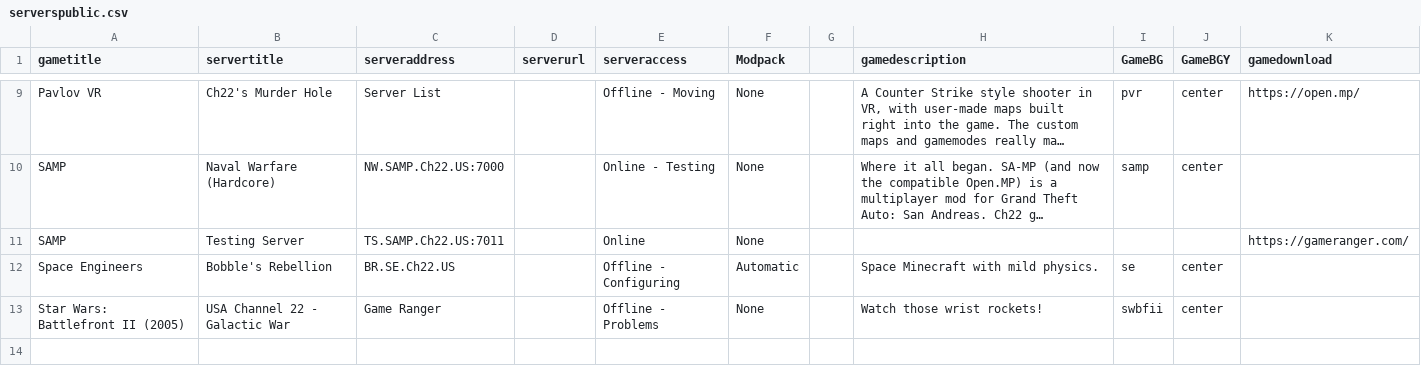
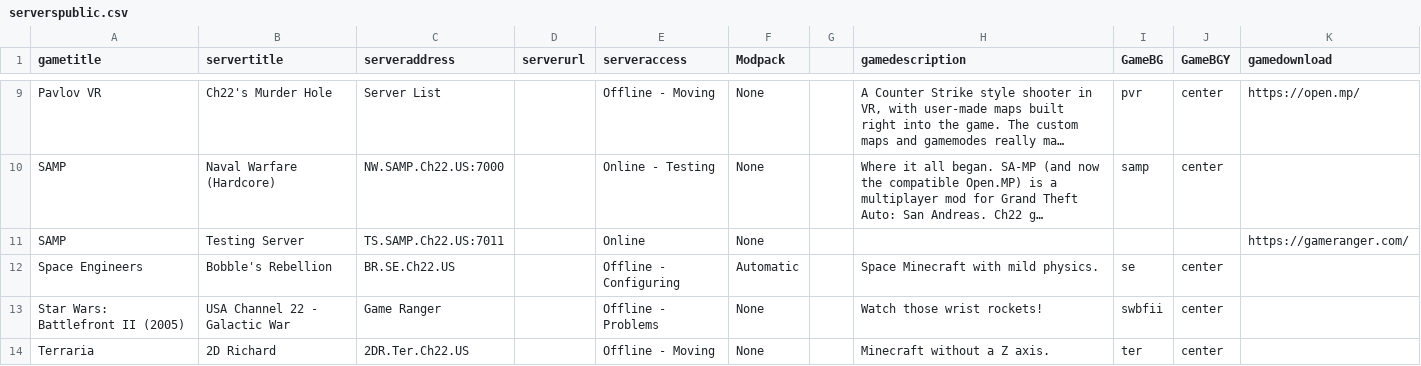
Before and after one commit to USAChannel22/usachannel22.com, a CSV file: _data/serverspublic.csv, drawn as a sheet; only a part is shown, gaps mark what is left out; long unchanged cells end in ….

Commit message:
Servers

```diff
--- a/_data/serverspublic.csv
+++ b/_data/serverspublic.csv
@@ -13 +13,2 @@ Space Engineers,Bobble's Rebellion,BR.SE.Ch22.US,,Offline - Configuring,Automati
 Star Wars: Battlefront II (2005),USA Channel 22 - Galactic War,Game Ranger,,Offline - Problems,None,,Watch those wrist rockets!,swbfii,center,
+Terraria,2D Richard,2DR.Ter.Ch22.US,,Offline - Moving,None,,Minecraft without a Z axis.,ter,center,
```
Also changed, not shown: 1 other file.
